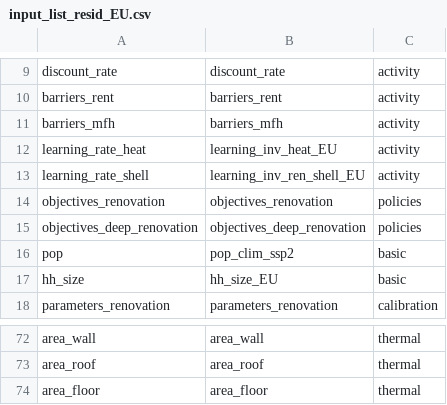
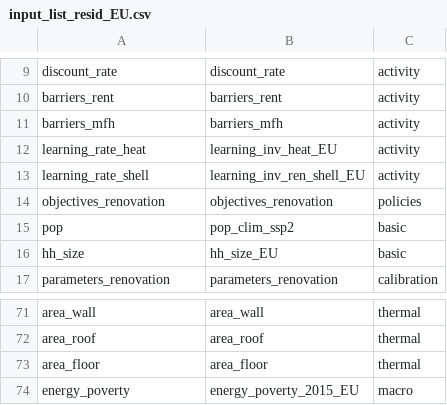
Before and after one commit to lucas-vivier/message-ix-buildings-eu, a CSV file: STURM_data/input_list_resid_EU.csv, drawn as a sheet; only a part is shown, gaps mark what is left out.

```diff
--- a/STURM_data/input_list_resid_EU.csv
+++ b/STURM_data/input_list_resid_EU.csv
@@ -14,3 +14,2 @@ learning_rate_shell,learning_inv_ren_shell_EU,activity
 objectives_renovation,objectives_renovation,policies
-objectives_deep_renovation,objectives_deep_renovation,policies
 pop,pop_clim_ssp2,basic
@@ -74 +73,2 @@ area_roof,area_roof,thermal
 area_floor,area_floor,thermal
+energy_poverty,energy_poverty_2015_EU,macro
```
Also changed, not shown: STURM_data/scenarios_EU.csv, 27 other files.
